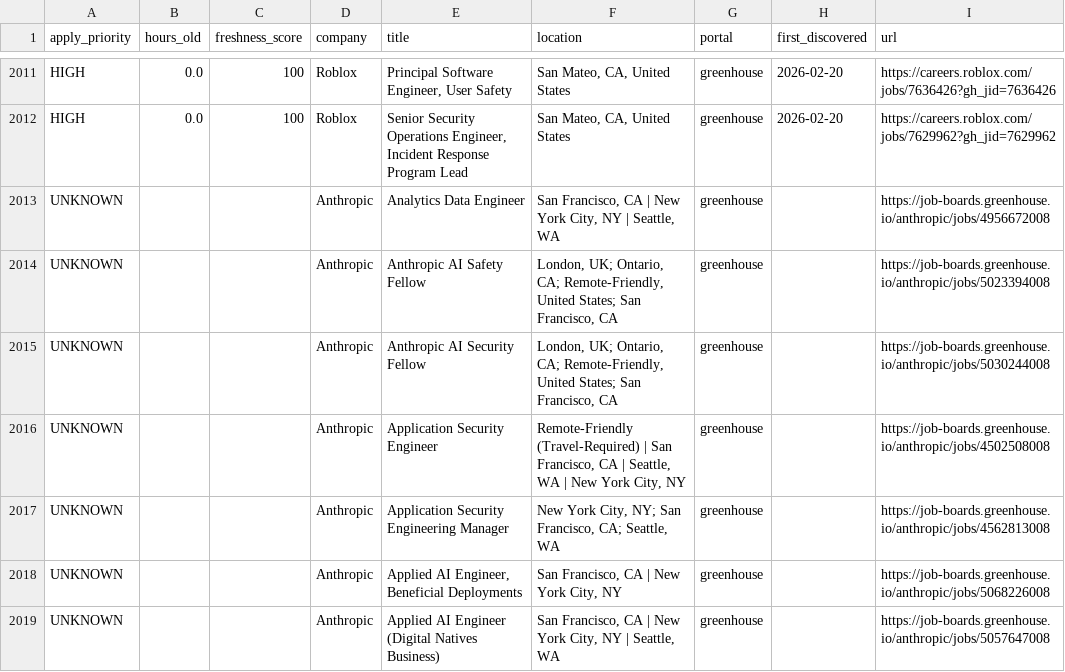
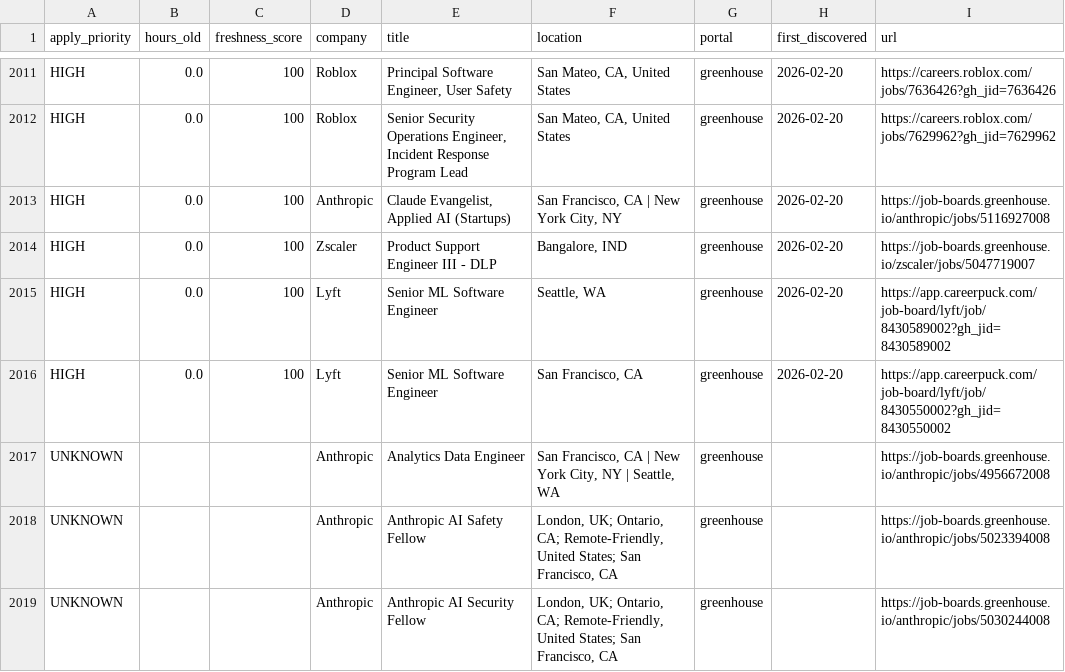
Before and after one commit to Nuthanreddy05/tech-jobs-scraper, a CSV file: jobs/jobs_summary.csv, drawn as a sheet; only a part is shown, gaps mark what is left out; the shorter side is filled out with more unchanged rows; the diff names each change by its address in the sheet, - before the commit and + after, or states it on an @@ line.

```diff
--- a/jobs/jobs_summary.csv
+++ b/jobs/jobs_summary.csv
+row 2013: HIGH | 0.0 | 100 | Anthropic | Claude Evangelist, Applied AI (Startups) | San Francisco, CA | New York City, NY | greenhouse | 2026-02-20 | https://job-boards.greenhouse.io/anthropic/jobs/5116927008
+row 2014: HIGH | 0.0 | 100 | Zscaler | Product Support Engineer III - DLP | Bangalore, IND | greenhouse | 2026-02-20 | https://job-boards.greenhouse.io/zscaler/jobs/5047719007
+row 2015: HIGH | 0.0 | 100 | Lyft | Senior ML Software Engineer | Seattle, WA | greenhouse | 2026-02-20 | https://app.careerpuck.com/job-board/lyft/job/8430589002?gh_jid=8430589002
+row 2016: HIGH | 0.0 | 100 | Lyft | Senior ML Software Engineer | San Francisco, CA | greenhouse | 2026-02-20 | https://app.careerpuck.com/job-board/lyft/job/8430550002?gh_jid=8430550002
```
Also changed, not shown: 6 other files.
